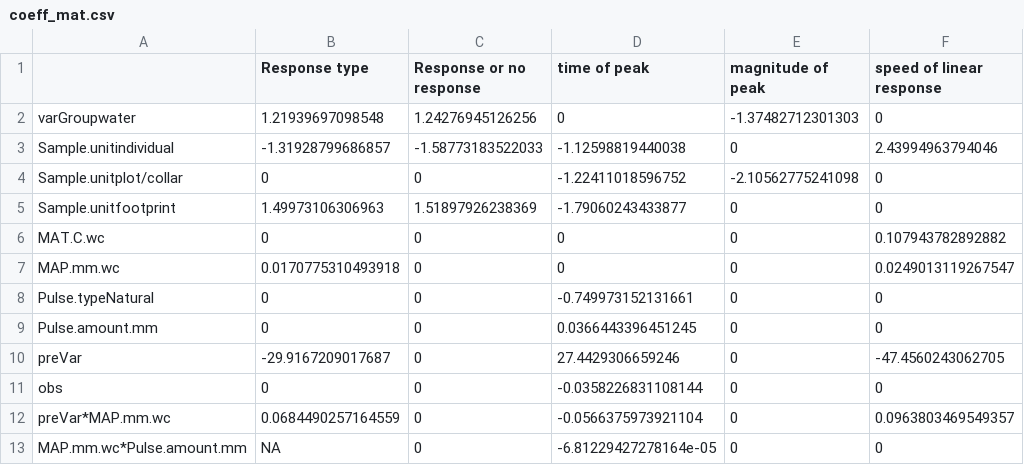
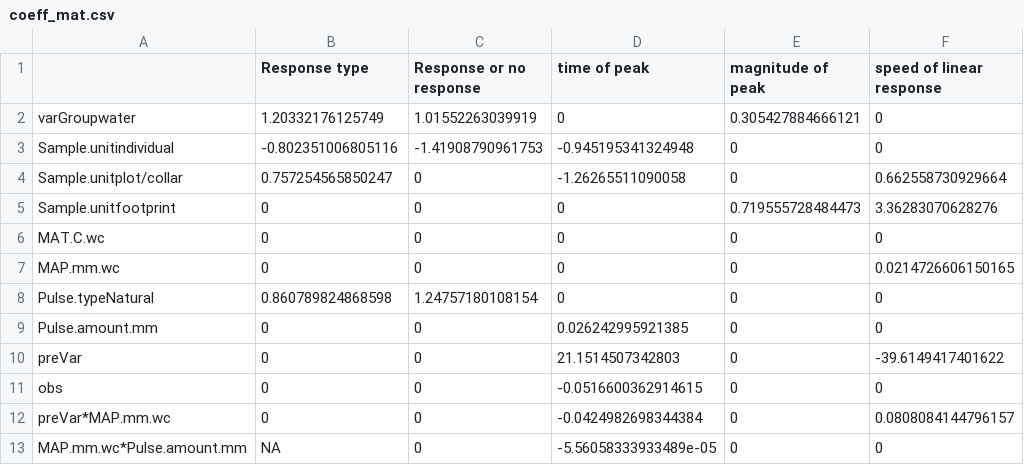
Before and after one commit to egreich/Pulse-meta-analysis, a CSV file: data_output/coeff_mat.csv, drawn as a sheet.

```diff
--- a/data_output/coeff_mat.csv
+++ b/data_output/coeff_mat.csv
@@ -1,13 +1,13 @@
 "","Response type","Response or no response","time of peak","magnitude of peak","speed of linear response"
-"varGroupwater",1.21939697098548,1.24276945126256,0,-1.37482712301303,0
-"Sample.unitindividual",-1.31928799686857,-1.58773183522033,-1.12598819440038,0,2.43994963794046
-"Sample.unitplot/collar",0,0,-1.22411018596752,-2.10562775241098,0
-"Sample.unitfootprint",1.49973106306963,1.51897926238369,-1.79060243433877,0,0
-"MAT.C.wc",0,0,0,0,0.107943782892882
-"MAP.mm.wc",0.0170775310493918,0,0,0,0.0249013119267547
-"Pulse.typeNatural",0,0,-0.749973152131661,0,0
-"Pulse.amount.mm",0,0,0.0366443396451245,0,0
-"preVar",-29.9167209017687,0,27.4429306659246,0,-47.4560243062705
-"obs",0,0,-0.0358226831108144,0,0
-"preVar*MAP.mm.wc",0.0684490257164559,0,-0.0566375973921104,0,0.0963803469549357
-"MAP.mm.wc*Pulse.amount.mm",NA,0,-6.81229427278164e-05,0,0
+"varGroupwater",1.20332176125749,1.01552263039919,0,0.305427884666121,0
+"Sample.unitindividual",-0.802351006805116,-1.41908790961753,-0.945195341324948,0,0
+"Sample.unitplot/collar",0.757254565850247,0,-1.26265511090058,0,0.662558730929664
+"Sample.unitfootprint",0,0,0,0.719555728484473,3.36283070628276
+"MAT.C.wc",0,0,0,0,0
+"MAP.mm.wc",0,0,0,0,0.0214726606150165
+"Pulse.typeNatural",0.860789824868598,1.24757180108154,0,0,0
+"Pulse.amount.mm",0,0,0.026242995921385,0,0
+"preVar",0,0,21.1514507342803,0,-39.6149417401622
+"obs",0,0,-0.0516600362914615,0,0
+"preVar*MAP.mm.wc",0,0,-0.0424982698344384,0,0.0808084144796157
+"MAP.mm.wc*Pulse.amount.mm",NA,0,-5.56058333933489e-05,0,0
```
Also changed, not shown: data_output/p_mat.csv, 39 other files.
